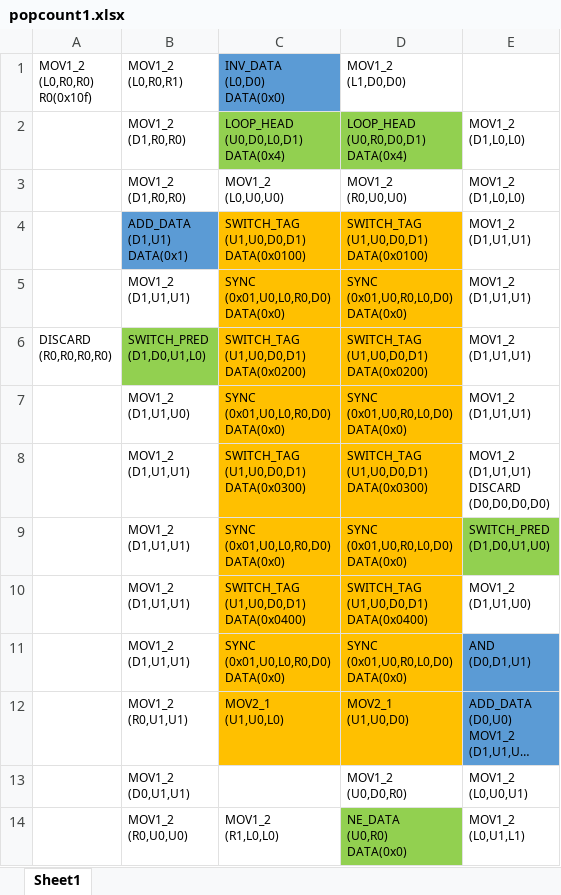
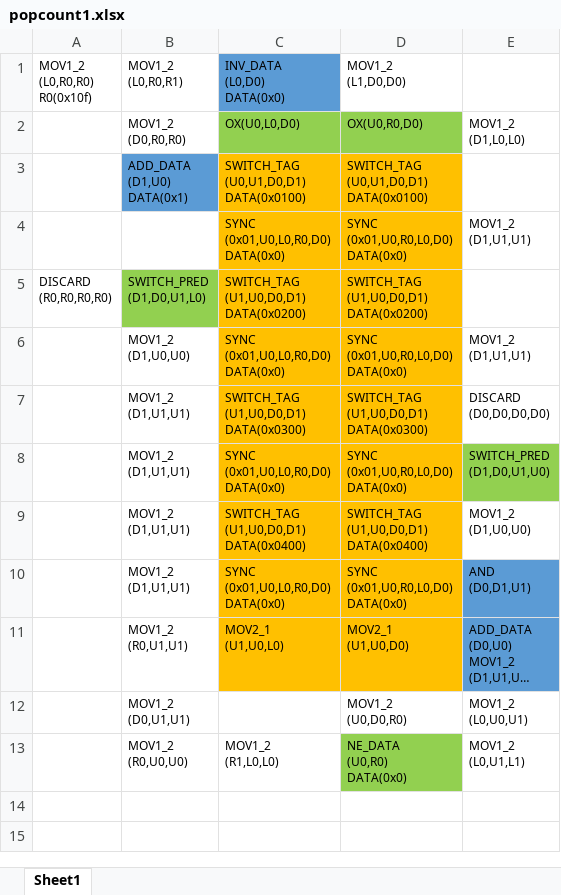
Before and after one commit to mnnuahg/StamicCGRA, an Excel workbook: example/popcount/popcount1.xlsx, sheet Sheet1, drawn as a sheet; long unchanged cells end in …; values as stored, in another font and other column widths than the file's, no borders; charts and pictures not drawn; removed rows and columns are numbered as before the commit, all else as after; ↵ is a line break in a cell; the diff names each change by its address in the sheet, - before the commit and + after, or states it on an @@ line.

Commit message:
Add a recursive call example and modify some examples

```diff
--- a/example/popcount/popcount1.xlsx (sheet Sheet1)
+++ b/example/popcount/popcount1.xlsx (sheet Sheet1)
-row 2:  | MOV1_2 ↵ (D1,R0,R0) | LOOP_HEAD ↵ (U0,D0,L0,D1) ↵ DATA(0x4) | LOOP_HEAD ↵ (U0,R0,D0,D1) ↵ DATA(0x4) | MOV1_2 ↵ (D1,L0,L0)
-B2 (MOV1_2 (L0,R0,R1)): MOV1_2 ↵ (D1,R0,R0)
+B2 (MOV1_2 (L0,R0,R1)): MOV1_2 ↵ (D0,R0,R0)
-C2 (INV_DATA (L0,D0) DATA(0x0)): MOV1_2 ↵ (L0,U0,U0)
+C2 (INV_DATA (L0,D0) DATA(0x0)): OX(U0,L0,D0)
-C2:D2 fill: none
+C2:D2 fill: #92D050
-D2 (MOV1_2 (L1,D0,D0)): MOV1_2 ↵ (R0,U0,U0)
+D2 (MOV1_2 (L1,D0,D0)): OX(U0,R0,D0)
-B3 (MOV1_2 (L0,R0,R1)): ADD_DATA ↵ (D1,U1) ↵ DATA(0x1)
+B3 (MOV1_2 (L0,R0,R1)): ADD_DATA ↵ (D1,U0) ↵ DATA(0x1)
-C3 (INV_DATA (L0,D0) DATA(0x0)): SWITCH_TAG ↵ (U1,U0,D0,D1) ↵ DATA(0x0100)
+C3 (INV_DATA (L0,D0) DATA(0x0)): SWITCH_TAG ↵ (U0,U1,D0,D1) ↵ DATA(0x0100)
-D3 (MOV1_2 (L1,D0,D0)): SWITCH_TAG ↵ (U1,U0,D0,D1) ↵ DATA(0x0100)
+D3 (MOV1_2 (L1,D0,D0)): SWITCH_TAG ↵ (U0,U1,D0,D1) ↵ DATA(0x0100)
-E3: MOV1_2 ↵ (D1,U1,U1)
+E3: (empty)
-B4 (MOV1_2 (L0,R0,R1)): MOV1_2 ↵ (D1,U1,U1)
+B4 (MOV1_2 (L0,R0,R1)): (empty)
-E5: MOV1_2 ↵ (D1,U1,U1)
+E5: (empty)
-B6 (MOV1_2 (L0,R0,R1)): MOV1_2 ↵ (D1,U1,U0)
+B6 (MOV1_2 (L0,R0,R1)): MOV1_2 ↵ (D1,U0,U0)
-E7: MOV1_2 ↵ (D1,U1,U1) ↵ DISCARD ↵ (D0,D0,D0,D0)
+E7: DISCARD ↵ (D0,D0,D0,D0)
-E9: MOV1_2 ↵ (D1,U1,U0)
+E9: MOV1_2 ↵ (D1,U0,U0)
```
Also changed, not shown: charts or pictures, example/popcount/popcount2.xlsx, 9 other files.
